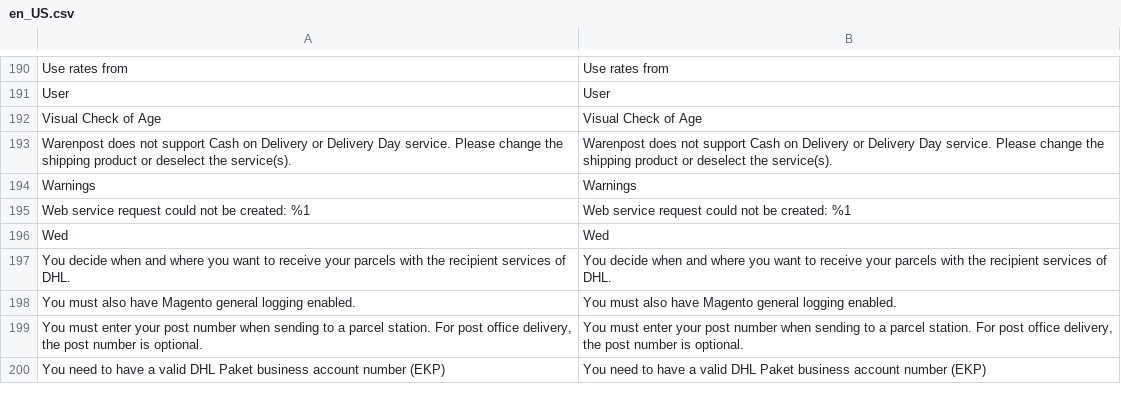
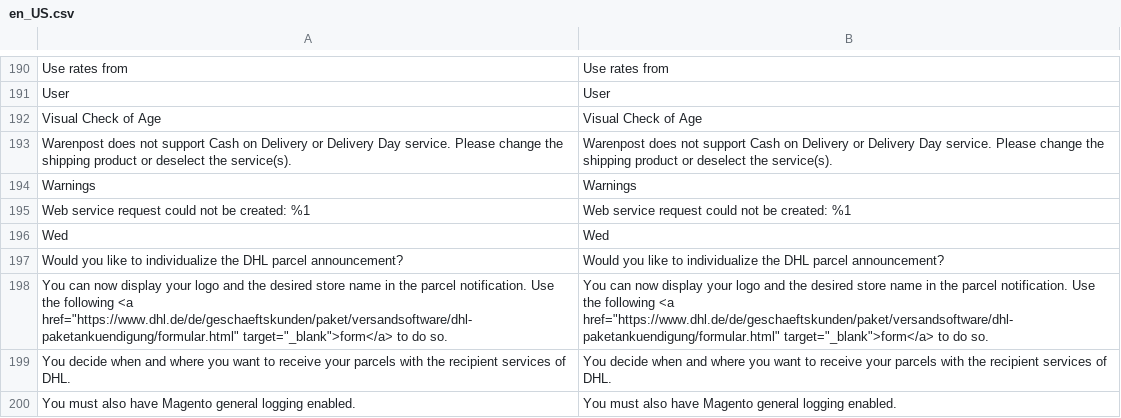
Before and after one commit to netresearch/dhl-module-carrier-paket, a CSV file: i18n/en_US.csv, drawn as a sheet; only a part is shown, gaps mark what is left out; the shorter side is filled out with more unchanged rows; the diff names each change by its address in the sheet, - before the commit and + after, or states it on an @@ line.

```diff
--- a/i18n/en_US.csv
+++ b/i18n/en_US.csv
+row 197: Would you like to individualize the DHL parcel announcement? | Would you like to individualize the DHL parcel announcement?
+row 198: You can now display your logo and the desired store name in the parcel notification. Use the following <a href="https://www.dhl.de/de/geschaeftskunden/paket/versandsoftware/dhl-paketankuendigung/formular.html" target="_blank">form</a> to do so. | You can now display your logo and the desired store name in the parcel notification. Use the following <a href="https://www.dhl.de/de/geschaeftskunden/paket/versandsoftware/dhl-paketankuendigung/formular.html" target="_blank">form</a> to do so.
```
Also changed, not shown: i18n/de_DE.csv, 5 other files.
